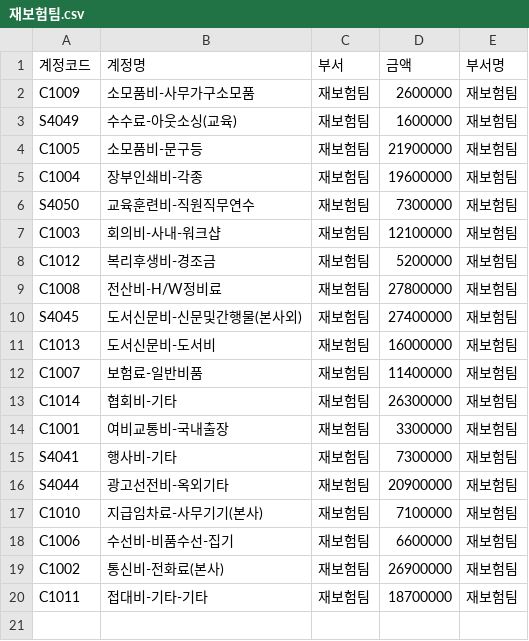
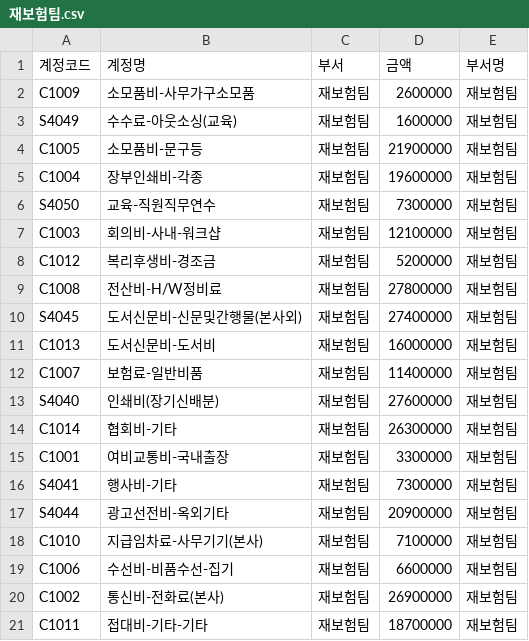
Before and after one commit to qkrwlsgud1120-sudo/cost-driver-agent, a CSV file: input/departments/재보험팀.csv, drawn as a sheet.

```diff
--- a/input/departments/재보험팀.csv
+++ b/input/departments/재보험팀.csv
@@ -5,3 +5,3 @@ C1005,소모품비-문구등,재보험팀,21900000,재보험팀
 C1004,장부인쇄비-각종,재보험팀,19600000,재보험팀
-S4050,교육훈련비-직원직무연수,재보험팀,7300000,재보험팀
+S4050,교육-직원직무연수,재보험팀,7300000,재보험팀
 C1003,회의비-사내-워크샵,재보험팀,12100000,재보험팀
@@ -12,2 +12,3 @@ C1013,도서신문비-도서비,재보험팀,16000000,재보험팀
 C1007,보험료-일반비품,재보험팀,11400000,재보험팀
+S4040,인쇄비(장기신배분),재보험팀,27600000,재보험팀
 C1014,협회비-기타,재보험팀,26300000,재보험팀
```
Also changed, not shown: input/departments/감사팀.csv, input/departments/리스크관리팀.csv, 8 other files.
